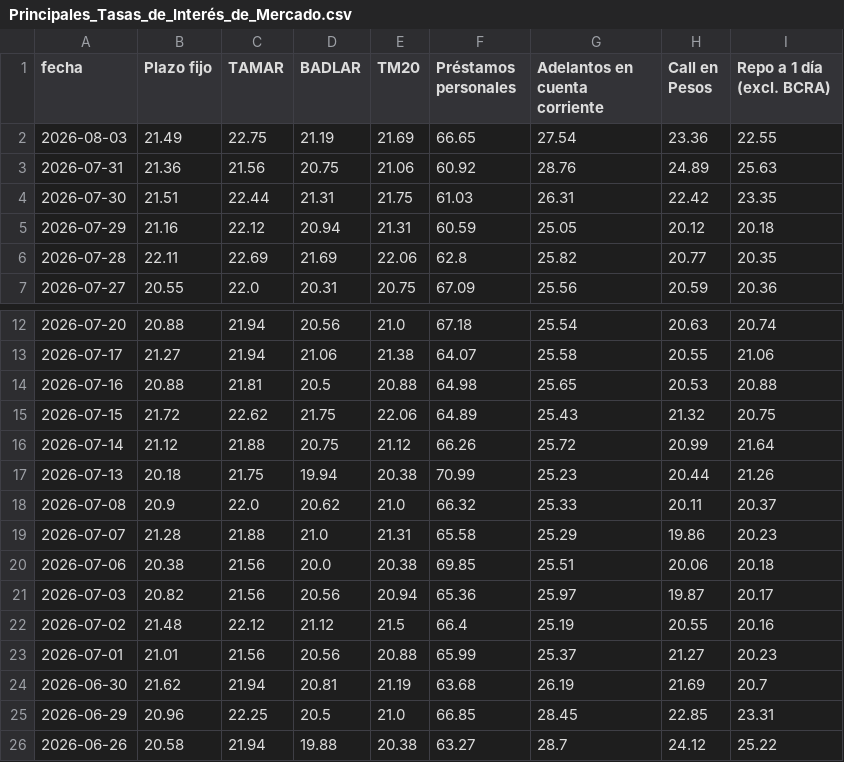
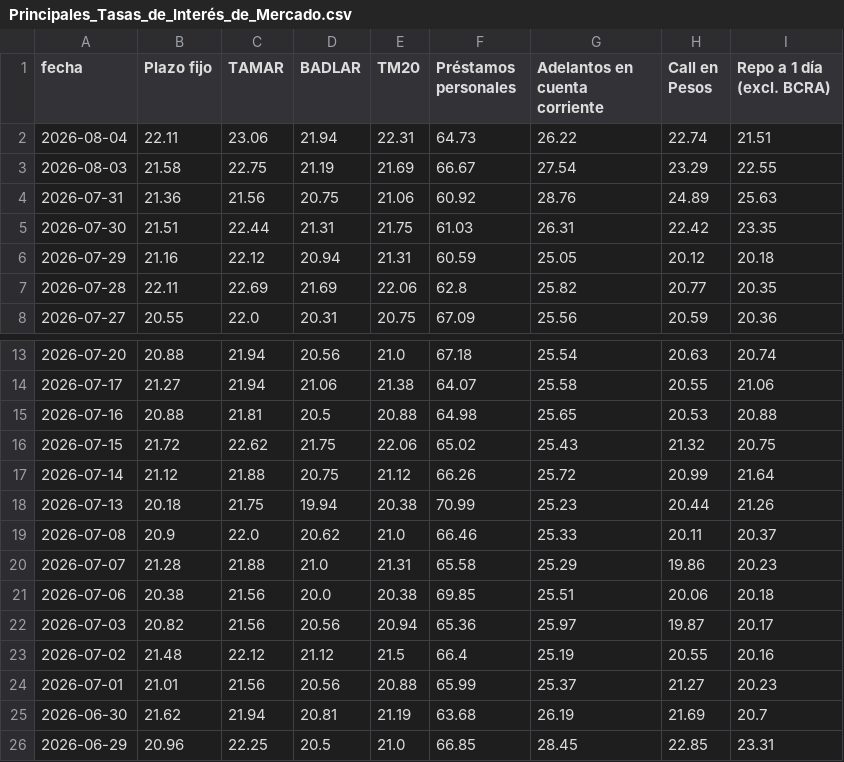
Before and after one commit to jesusrobles824/Automatizacion-descarga-bases-de-datos-Python, a CSV file: Principales_Tasas_de_Interés_de_Mercado.csv, drawn as a sheet; only a part is shown, gaps mark what is left out; the shorter side is filled out with more unchanged rows.

```diff
--- a/Principales_Tasas_de_Interés_de_Mercado.csv
+++ b/Principales_Tasas_de_Interés_de_Mercado.csv
@@ -1,3 +1,4 @@
 fecha,Plazo fijo,TAMAR,BADLAR,TM20,Préstamos personales,Adelantos en cuenta corriente,Call en Pesos,Repo a 1 día (excl. BCRA)
-2026-08-03,21.49,22.75,21.19,21.69,66.65,27.54,23.36,22.55
+2026-08-04,22.11,23.06,21.94,22.31,64.73,26.22,22.74,21.51
+2026-08-03,21.58,22.75,21.19,21.69,66.67,27.54,23.29,22.55
 2026-07-31,21.36,21.56,20.75,21.06,60.92,28.76,24.89,25.63
@@ -14,6 +15,6 @@ fecha,Plazo fijo,TAMAR,BADLAR,TM20,Préstamos personales,Adelantos en cuenta cor
 2026-07-16,20.88,21.81,20.5,20.88,64.98,25.65,20.53,20.88
-2026-07-15,21.72,22.62,21.75,22.06,64.89,25.43,21.32,20.75
+2026-07-15,21.72,22.62,21.75,22.06,65.02,25.43,21.32,20.75
 2026-07-14,21.12,21.88,20.75,21.12,66.26,25.72,20.99,21.64
 2026-07-13,20.18,21.75,19.94,20.38,70.99,25.23,20.44,21.26
-2026-07-08,20.9,22.0,20.62,21.0,66.32,25.33,20.11,20.37
+2026-07-08,20.9,22.0,20.62,21.0,66.46,25.33,20.11,20.37
 2026-07-07,21.28,21.88,21.0,21.31,65.58,25.29,19.86,20.23
```
Also changed, not shown: ADRs_Precios.csv, ADRs_variacion_porcentual_diaria.csv, 7 other files.
